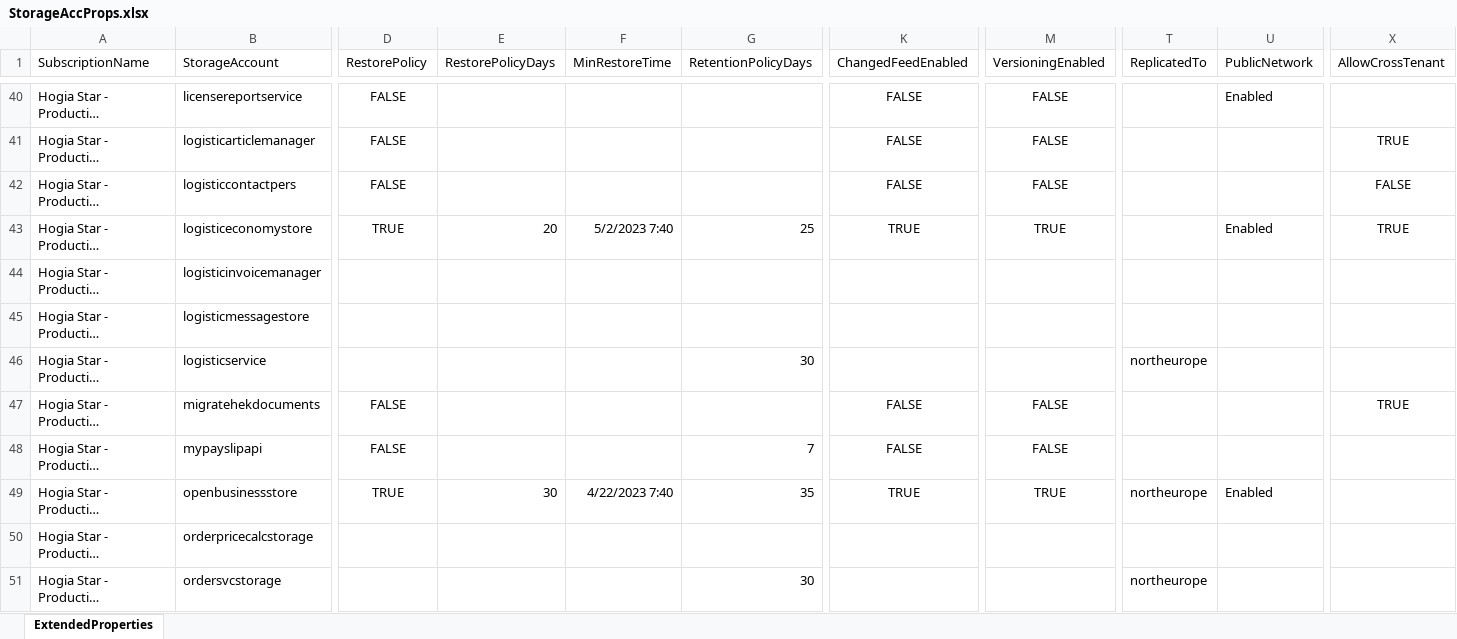
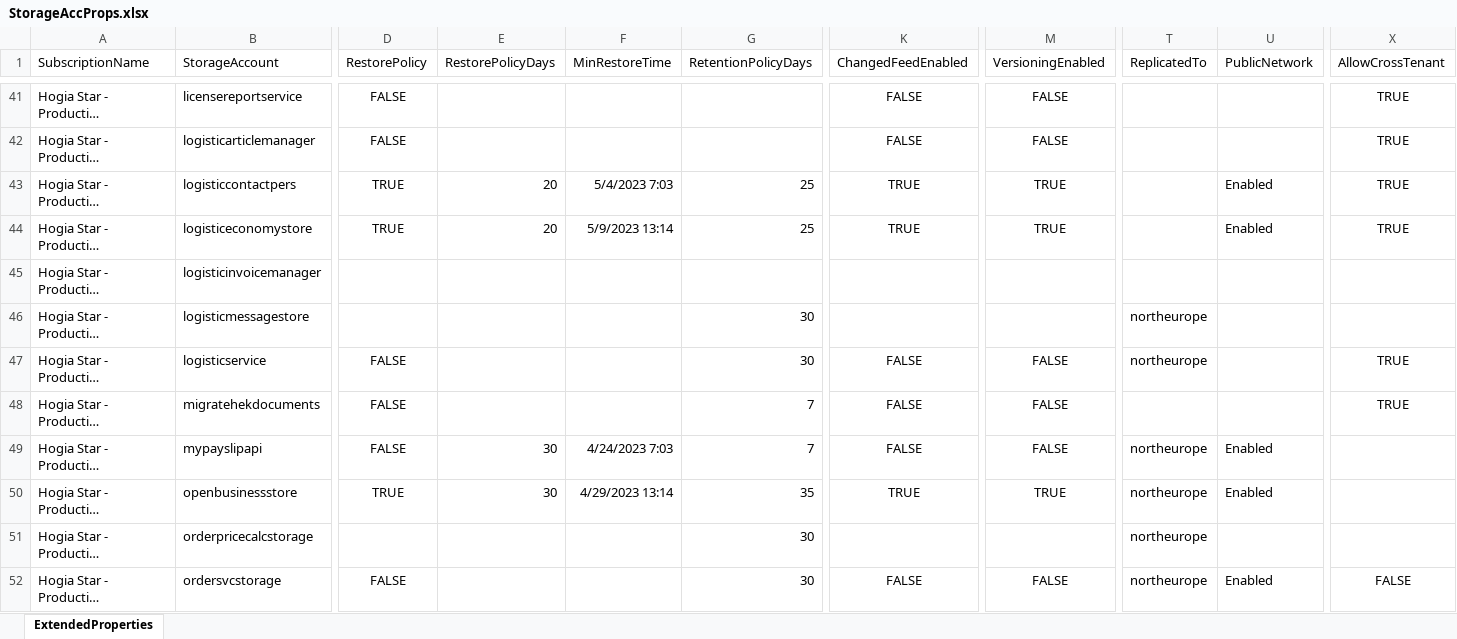
Before and after one commit to hogiarc82/hs-powertools, an Excel workbook: PSOutputFiles/StorageAccProps.xlsx, sheet ExtendedProperties, drawn as a sheet; only a part is shown, gaps mark what is left out; long unchanged cells end in …; values as stored, in another font and other column widths than the file's, no borders; table styles not drawn; addresses are those after the commit; the diff covers the shown part only; the diff names each change by its address in the sheet, - before the commit and + after, or states it on an @@ line.

```diff
--- a/PSOutputFiles/StorageAccProps.xlsx (sheet ExtendedProperties)
+++ b/PSOutputFiles/StorageAccProps.xlsx (sheet ExtendedProperties)
-U41 (PublicNetwork): Enabled
+U41 (PublicNetwork): (empty)
-X41 (AllowCrossTenant): (empty)
+X41 (AllowCrossTenant): TRUE
-D43 (RestorePolicy): FALSE
+D43 (RestorePolicy): TRUE
-E43 (RestorePolicyDays): (empty)
+E43 (RestorePolicyDays): 20
-F43 (MinRestoreTime): (empty)
+F43 (MinRestoreTime): 5/4/2023 7:03
-G43 (RetentionPolicyDays): (empty)
+G43 (RetentionPolicyDays): 25
-K43 (ChangedFeedEnabled): FALSE
+K43 (ChangedFeedEnabled): TRUE
-M43 (VersioningEnabled): FALSE
+M43 (VersioningEnabled): TRUE
-U43 (PublicNetwork): (empty)
+U43 (PublicNetwork): Enabled
-X43 (AllowCrossTenant): FALSE
+X43 (AllowCrossTenant): TRUE
-F44 (MinRestoreTime): 5/2/2023 7:40
+F44 (MinRestoreTime): 5/9/2023 13:14
-G46 (RetentionPolicyDays): (empty)
+G46 (RetentionPolicyDays): 30
-T46 (ReplicatedTo): (empty)
+T46 (ReplicatedTo): northeurope
-D47 (RestorePolicy): (empty)
+D47 (RestorePolicy): FALSE
-K47 (ChangedFeedEnabled): (empty)
+K47 (ChangedFeedEnabled): FALSE
-M47 (VersioningEnabled): (empty)
+M47 (VersioningEnabled): FALSE
-X47 (AllowCrossTenant): (empty)
+X47 (AllowCrossTenant): TRUE
-G48 (RetentionPolicyDays): (empty)
+G48 (RetentionPolicyDays): 7
-E49 (RestorePolicyDays): (empty)
+E49 (RestorePolicyDays): 30
-F49 (MinRestoreTime): (empty)
+F49 (MinRestoreTime): 4/24/2023 7:03
-T49 (ReplicatedTo): (empty)
+T49 (ReplicatedTo): northeurope
-U49 (PublicNetwork): (empty)
+U49 (PublicNetwork): Enabled
-F50 (MinRestoreTime): 4/22/2023 7:40
+F50 (MinRestoreTime): 4/29/2023 13:14
-G51 (RetentionPolicyDays): (empty)
+G51 (RetentionPolicyDays): 30
-T51 (ReplicatedTo): (empty)
+T51 (ReplicatedTo): northeurope
-D52 (RestorePolicy): (empty)
+D52 (RestorePolicy): FALSE
-K52 (ChangedFeedEnabled): (empty)
+K52 (ChangedFeedEnabled): FALSE
-M52 (VersioningEnabled): (empty)
+M52 (VersioningEnabled): FALSE
-U52 (PublicNetwork): (empty)
+U52 (PublicNetwork): Enabled
-X52 (AllowCrossTenant): (empty)
+X52 (AllowCrossTenant): FALSE
```
Also changed, not shown: 2 added rows, 2 removed rows and 149 edited cells elsewhere in this sheet.
